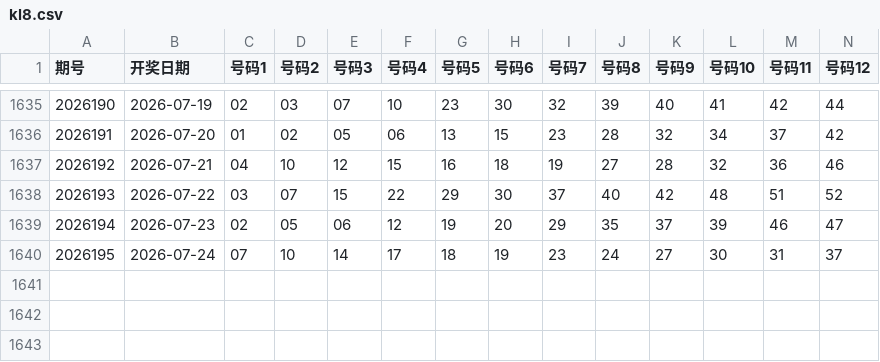
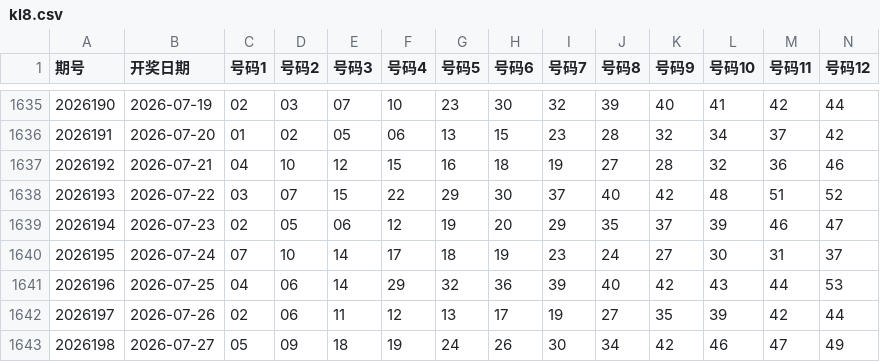
Before and after one commit to shuoquanli-source/lottery-helper-, a CSV file: data/kl8.csv, drawn as a sheet; only a part is shown, gaps mark what is left out; rows hold the shown columns only; the diff names each change by its address in the sheet, - before the commit and + after, or states it on an @@ line.

```diff
--- a/data/kl8.csv
+++ b/data/kl8.csv
+row 1641: 2026196 | 2026-07-25 | 04 | 06 | 14 | 29 | 32 | 36 | 39 | 40 | 42 | 43 | 44 | 53
+row 1642: 2026197 | 2026-07-26 | 02 | 06 | 11 | 12 | 13 | 17 | 19 | 27 | 35 | 39 | 42 | 44
+row 1643: 2026198 | 2026-07-27 | 05 | 09 | 18 | 19 | 24 | 26 | 30 | 34 | 42 | 46 | 47 | 49
```
Also changed, not shown: data/dlt.csv, data/ssq.csv.
